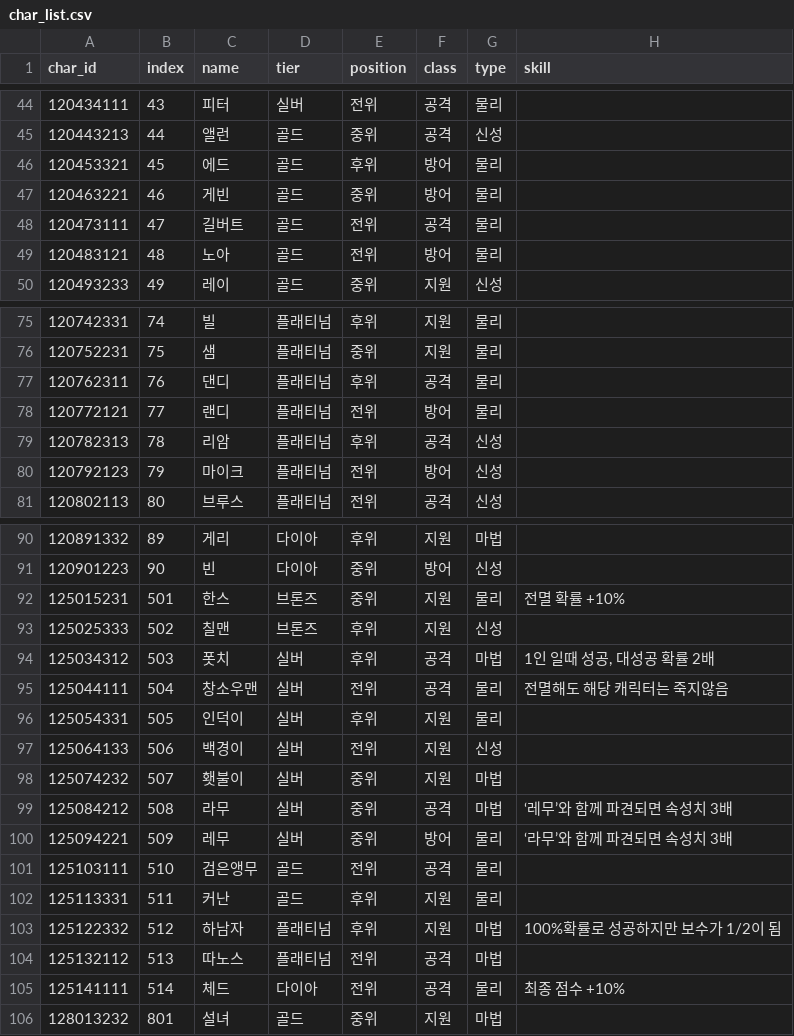
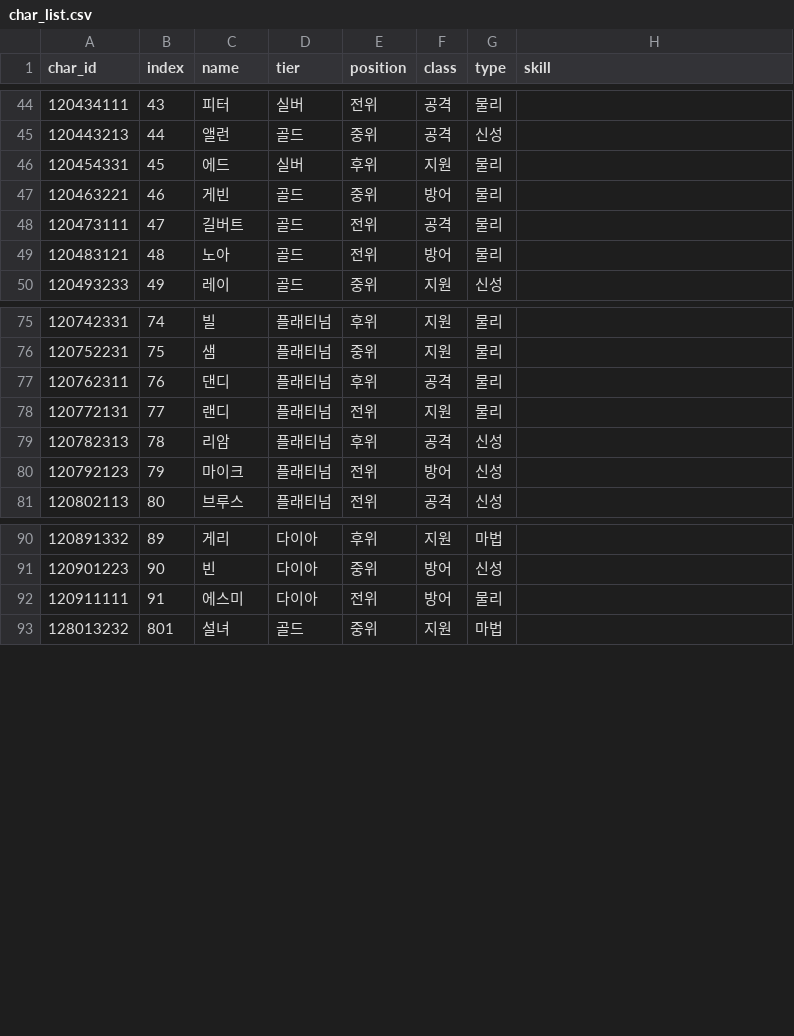
Before and after one commit to Kimighwan/neglect, a CSV file: Assets/Resources/DataTable/char_list.csv, drawn as a sheet; only a part is shown, gaps mark what is left out; removed rows and columns are numbered as before the commit, all else as after; the diff names each change by its address in the sheet, - before the commit and + after, or states it on an @@ line.

```diff
--- a/Assets/Resources/DataTable/char_list.csv
+++ b/Assets/Resources/DataTable/char_list.csv
-A46 (char_id): 120453321
+A46 (char_id): 120454331
-D46 (tier): 골드
+D46 (tier): 실버
-F46 (class): 방어
+F46 (class): 지원
-A78 (char_id): 120772121
+A78 (char_id): 120772131
-F78 (class): 방어
+F78 (class): 지원
-row 92: 125015231 | 501 | 한스 | 브론즈 | 중위 | 지원 | 물리 | 전멸 확률 +10%
-row 93: 125025333 | 502 | 칠맨 | 브론즈 | 후위 | 지원 | 신성
-row 94: 125034312 | 503 | 폿치 | 실버 | 후위 | 공격 | 마법 | 1인 일때 성공, 대성공 확률 2배
-row 95: 125044111 | 504 | 창소우맨 | 실버 | 전위 | 공격 | 물리 | 전멸해도 해당 캐릭터는 죽지않음
-row 96: 125054331 | 505 | 인덕이 | 실버 | 후위 | 지원 | 물리
-row 97: 125064133 | 506 | 백경이 | 실버 | 전위 | 지원 | 신성
-row 98: 125074232 | 507 | 횃불이 | 실버 | 중위 | 지원 | 마법
-row 99: 125084212 | 508 | 라무 | 실버 | 중위 | 공격 | 마법 | ‘레무’와 함께 파견되면 속성치 3배
-row 100: 125094221 | 509 | 레무 | 실버 | 중위 | 방어 | 물리 | ‘라무’와 함께 파견되면 속성치 3배
-row 101: 125103111 | 510 | 검은앵무 | 골드 | 전위 | 공격 | 물리
-row 102: 125113331 | 511 | 커난 | 골드 | 후위 | 지원 | 물리
-row 103: 125122332 | 512 | 하남자 | 플래티넘 | 후위 | 지원 | 마법 | 100%확률로 성공하지만 보수가 1/2이 됨
-row 104: 125132112 | 513 | 따노스 | 플래티넘 | 전위 | 공격 | 마법
-row 105: 125141111 | 514 | 체드 | 다이아 | 전위 | 공격 | 물리 | 최종 점수 +10%
+row 92: 120911111 | 91 | 에스미 | 다이아 | 전위 | 방어 | 물리
```
Also changed, not shown: Assets/Resources/DataTable/ds_list.csv, Assets/Resources/DataTable/mob_list.csv, 4 other files.
